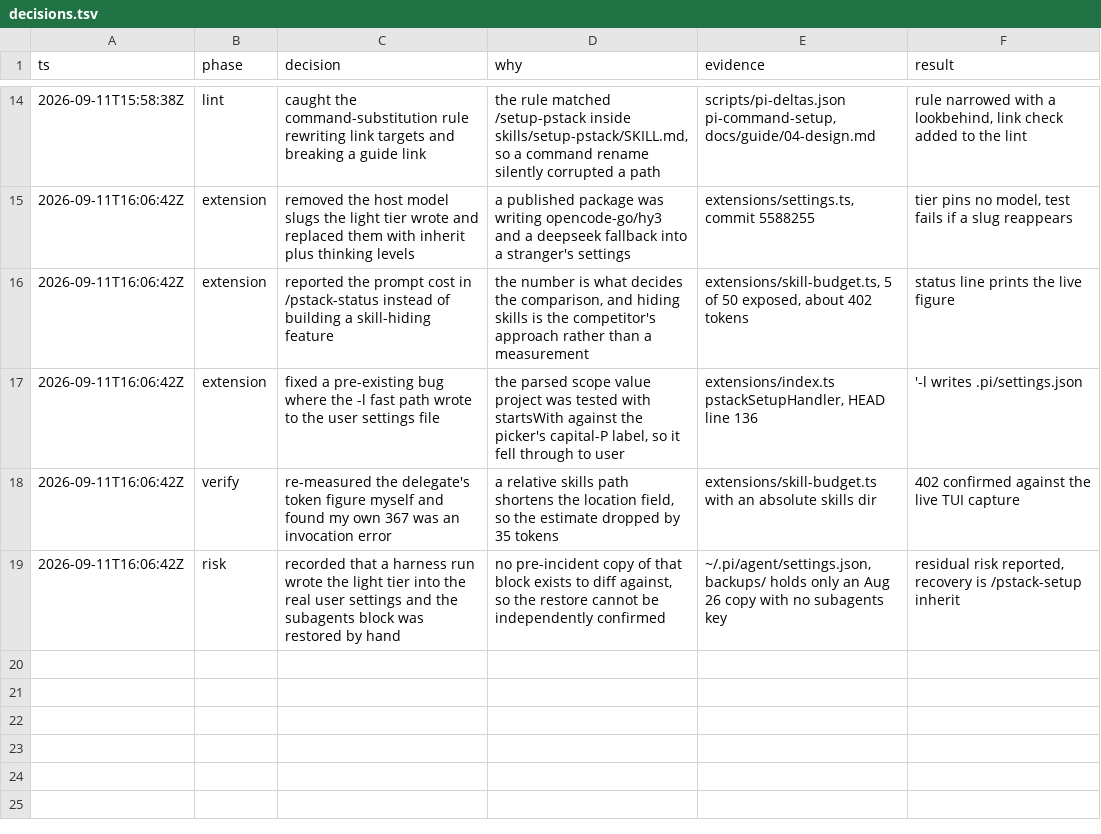
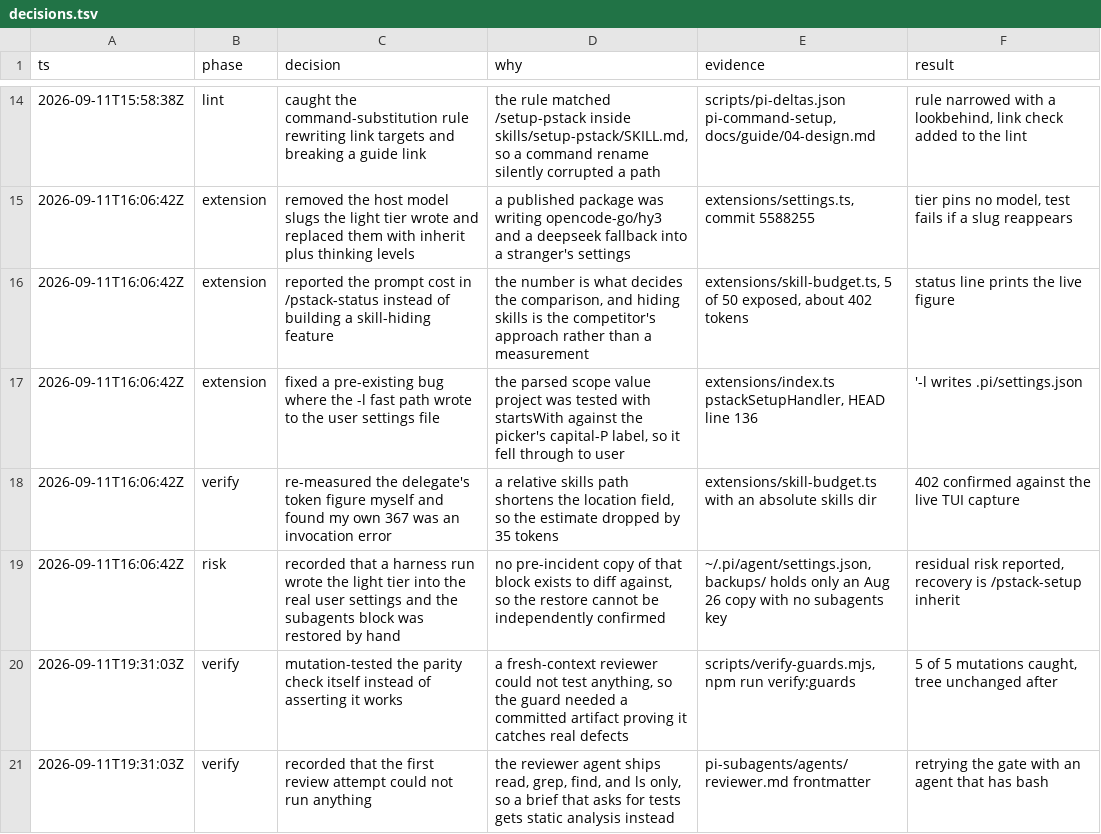
Before and after one commit to McCune1224/pi-pstack, a TSV file: decisions.tsv, drawn as a sheet; only a part is shown, gaps mark what is left out; the diff names each change by its address in the sheet, - before the commit and + after, or states it on an @@ line.

Commit message:
Mutation-test the parity check so its correctness is not an assertion
The first independent review of this change could not test anything: the
reviewer agent ships read, grep, find, and ls only, so a brief asking it to
verify by running commands produced static analysis and then hit a rate limit.
That left the central question unanswered. Is the parity check real, or does it
pass because the sync writes the tree with the same rules it verifies with?

verify-guards.mjs answers it by making the check fail on purpose, five times,
each mutation a defect this port has to catch:

  a hand edit to a vendored file
  a deleted rule
  a rule whose target text no longer exists upstream
  an override whose upstream baseline hash moved
  a declared exclude reappearing in the tree

It works on a throwaway copy, asserts each mutation produces a failing run with
the right reason, and then confirms the tree still reads clean. All five are
caught. So a hand edit cannot pass, rules are load-bearing rather than
decorative, and upstream moving a line surfaces as a stale rule instead of a
silent divergence.

This also wires into prepublishOnly, so a release cannot ship a lever that
stopped working.

```diff
--- a/decisions.tsv
+++ b/decisions.tsv
+row 20: 2026-09-11T19:31:03Z | verify | mutation-tested the parity check itself instead of asserting it works | a fresh-context reviewer could not test anything, so the guard needed a committed artifact proving it catches real defects | scripts/verify-guards.mjs, npm run verify:guards | 5 of 5 mutations caught, tree unchanged after
+row 21: 2026-09-11T19:31:03Z | verify | recorded that the first review attempt could not run anything | the reviewer agent ships read, grep, find, and ls only, so a brief that asks for tests gets static analysis instead | pi-subagents/agents/reviewer.md frontmatter | retrying the gate with an agent that has bash
```
Also changed, not shown: 3 other files.
